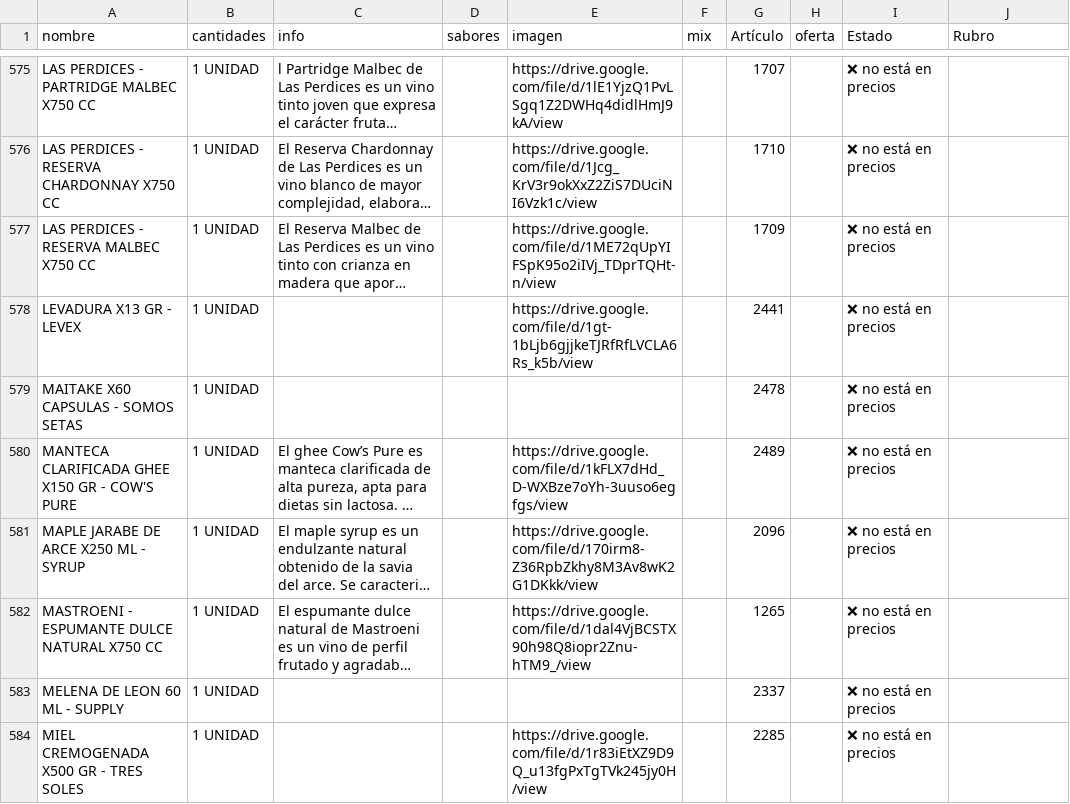
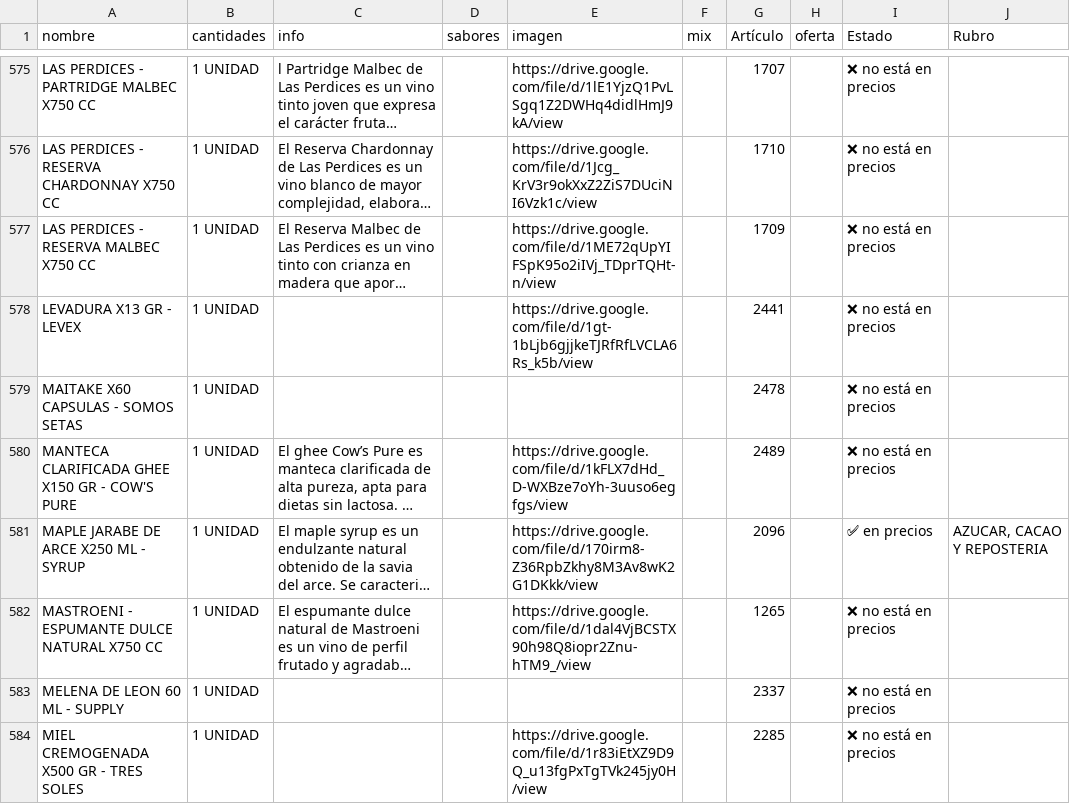
Before and after one commit to paladear/paladeartienda, a CSV file: info-min.csv, drawn as a sheet; only a part is shown, gaps mark what is left out; long unchanged cells end in …; the diff covers the shown part only; the diff names each change by its address in the sheet, - before the commit and + after, or states it on an @@ line.

```diff
--- a/info-min.csv
+++ b/info-min.csv
-I581 (Estado): ❌ no está en precios
+I581 (Estado): ✅ en precios
-J581 (Rubro): (empty)
+J581 (Rubro): AZUCAR, CACAO Y REPOSTERIA
```
Also changed, not shown: 1 added row and 9 edited cells elsewhere in this file, precios-min.csv, 2 other files.
